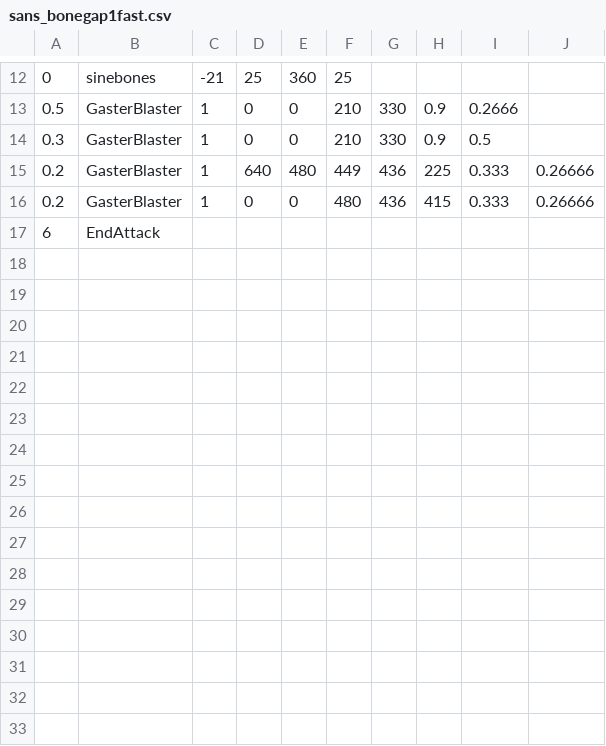
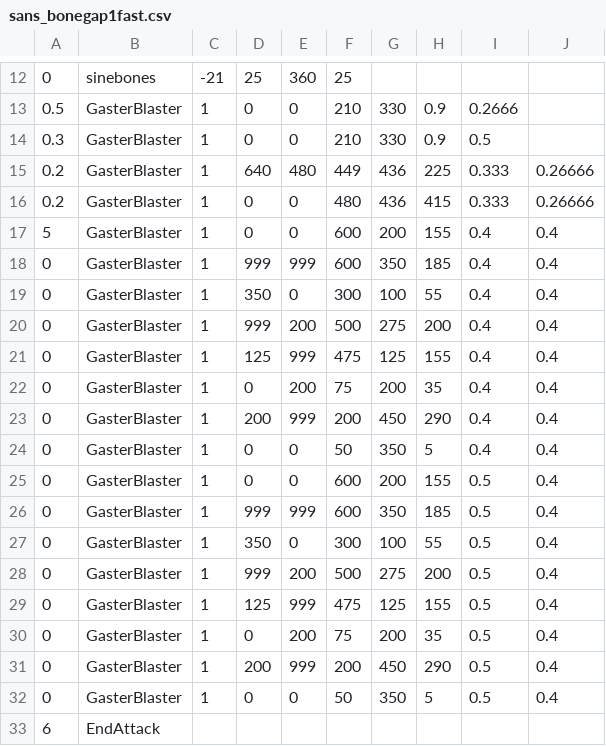
Before and after one commit to YeetKaden/youtube-sans-fight-, a CSV file: sans_bonegap1fast.csv, drawn as a sheet; only a part is shown, gaps mark what is left out.

Commit message:
Update sans_bonegap1fast.csv

```diff
--- a/sans_bonegap1fast.csv
+++ b/sans_bonegap1fast.csv
@@ -16,2 +16,18 @@
 0.2,GasterBlaster,1,0,0,480,436,415,0.333,0.26666
+5,GasterBlaster,1,0,0,600,200,155,0.4,0.4
+0,GasterBlaster,1,999,999,600,350,185,0.4,0.4
+0,GasterBlaster,1,350,0,300,100,55,0.4,0.4
+0,GasterBlaster,1,999,200,500,275,200,0.4,0.4
+0,GasterBlaster,1,125,999,475,125,155,0.4,0.4
+0,GasterBlaster,1,0,200,75,200,35,0.4,0.4
+0,GasterBlaster,1,200,999,200,450,290,0.4,0.4
+0,GasterBlaster,1,0,0,50,350,5,0.4,0.4
+0,GasterBlaster,1,0,0,600,200,155,0.5,0.4
+0,GasterBlaster,1,999,999,600,350,185,0.5,0.4
+0,GasterBlaster,1,350,0,300,100,55,0.5,0.4
+0,GasterBlaster,1,999,200,500,275,200,0.5,0.4
+0,GasterBlaster,1,125,999,475,125,155,0.5,0.4
+0,GasterBlaster,1,0,200,75,200,35,0.5,0.4
+0,GasterBlaster,1,200,999,200,450,290,0.5,0.4
+0,GasterBlaster,1,0,0,50,350,5,0.5,0.4
 6,EndAttack,,,,,,,
```
